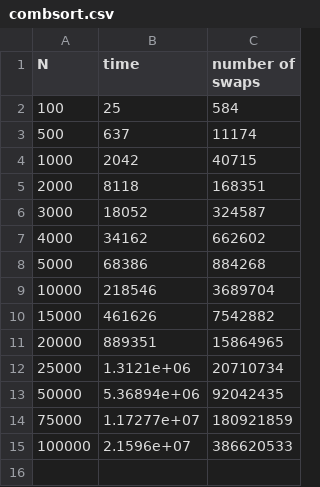
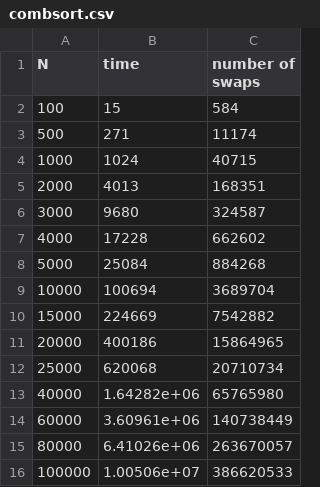
Before and after one commit to Andrew2612/infa_2sem, a CSV file: lab2/combsort.csv, drawn as a sheet.

```diff
--- a/lab2/combsort.csv
+++ b/lab2/combsort.csv
@@ -1,15 +1,16 @@
 N,time,number of swaps
-100,25,584
-500,637,11174
-1000,2042,40715
-2000,8118,168351
-3000,18052,324587
-4000,34162,662602
-5000,68386,884268
-10000,218546,3689704
-15000,461626,7542882
-20000,889351,15864965
-25000,1.3121e+06,20710734
-50000,5.36894e+06,92042435
-75000,1.17277e+07,180921859
-100000,2.1596e+07,386620533
+100,15,584
+500,271,11174
+1000,1024,40715
+2000,4013,168351
+3000,9680,324587
+4000,17228,662602
+5000,25084,884268
+10000,100694,3689704
+15000,224669,7542882
+20000,400186,15864965
+25000,620068,20710734
+40000,1.64282e+06,65765980
+60000,3.60961e+06,140738449
+80000,6.41026e+06,263670057
+100000,1.00506e+07,386620533
```
Also changed, not shown: lab2/fibsort.csv, lab2/hibbardsort.csv, 7 other files.
